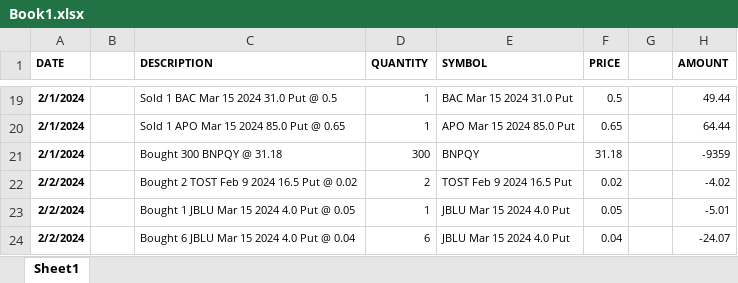
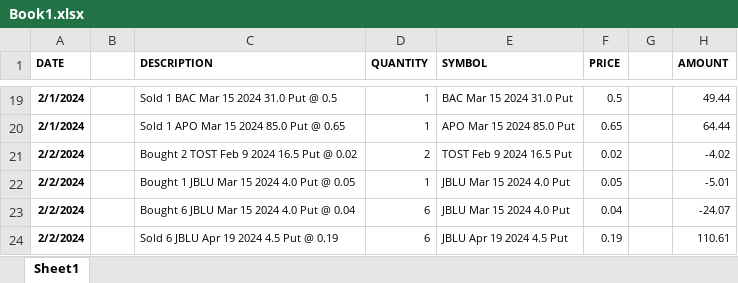
Before and after one commit to biatcarvalheira/excelWeb_script, an Excel workbook: data/input/trade/Book1.xlsx, sheet Sheet1, drawn as a sheet; only a part is shown, gaps mark what is left out; the shorter side is filled out with more unchanged rows; values as stored, in another font and other column widths than the file's, no borders; the diff names each change by its address in the sheet, - before the commit and + after, or states it on an @@ line.

```diff
--- a/data/input/trade/Book1.xlsx (sheet Sheet1)
+++ b/data/input/trade/Book1.xlsx (sheet Sheet1)
-row 21: 2/1/2024 |  | Bought 300 BNPQY @ 31.18 | 300 | BNPQY | 31.18 |  | -9359
```
Also changed, not shown: 4 other files.
